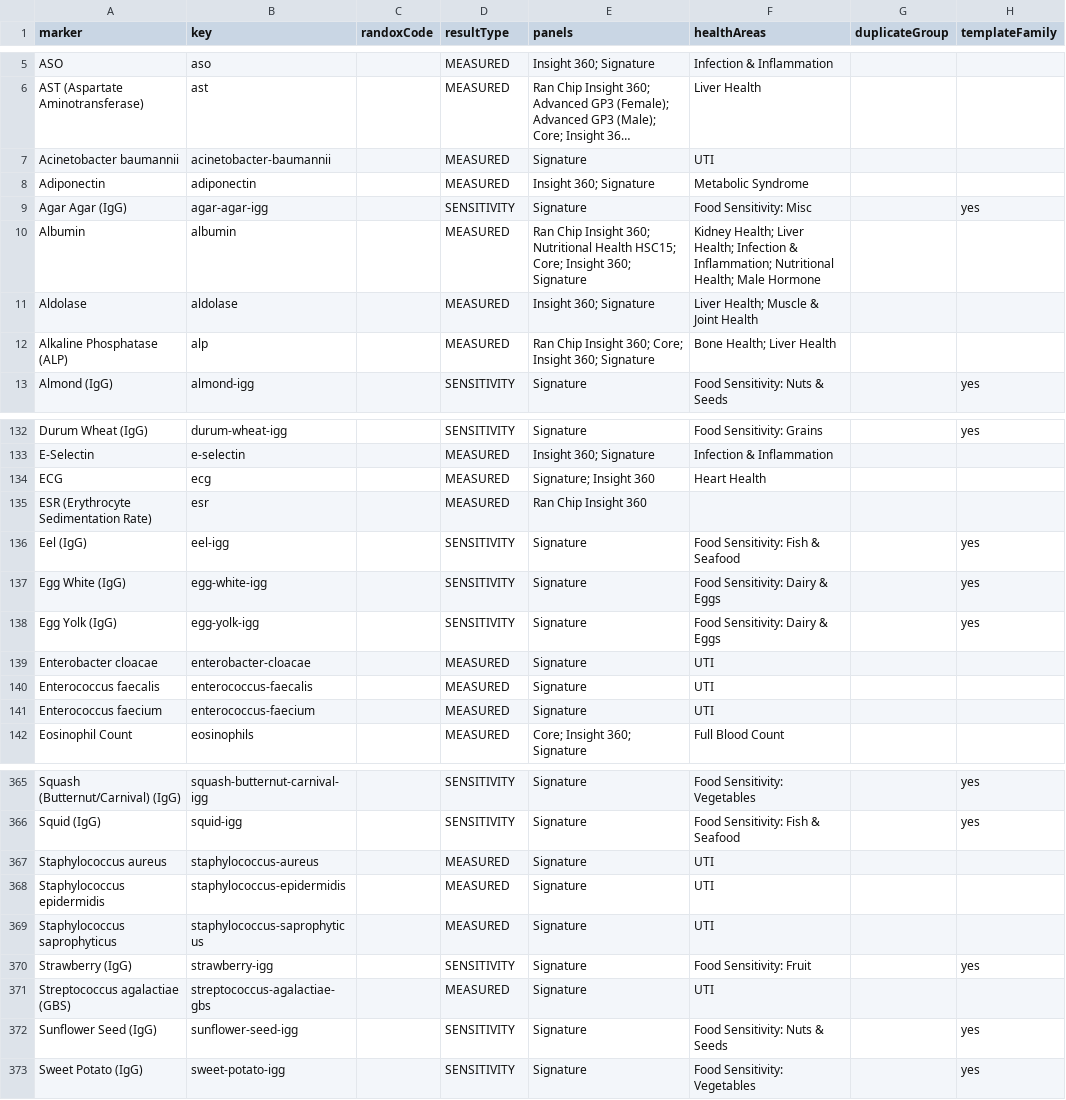
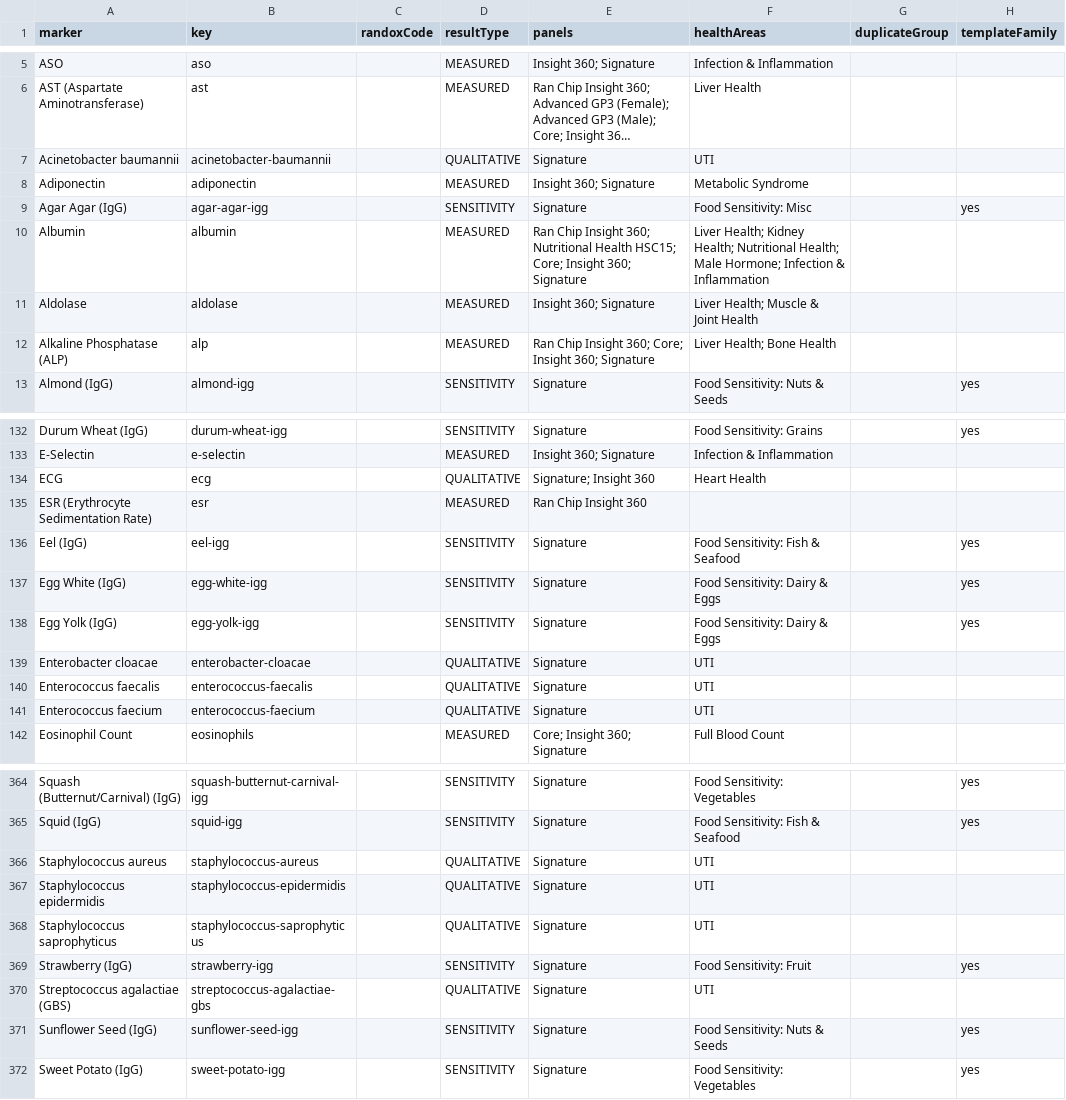
Before and after one commit to Ibio9/aspire-bloods, a CSV file: docs/audits/marker-explanations.csv, drawn as a sheet; only a part is shown, gaps mark what is left out; long unchanged cells end in …; addresses are those after the commit; the diff covers the shown part only; the diff names each change by its address in the sheet, - before the commit and + after, or states it on an @@ line.

```diff
--- a/docs/audits/marker-explanations.csv
+++ b/docs/audits/marker-explanations.csv
-D7 (resultType): MEASURED
+D7 (resultType): QUALITATIVE
-F10 (healthAreas): Kidney Health; Liver Health; Infection & Inflammation; Nutritional Health; Male Hormone
+F10 (healthAreas): Liver Health; Kidney Health; Nutritional Health; Male Hormone; Infection & Inflammation
-F12 (healthAreas): Bone Health; Liver Health
+F12 (healthAreas): Liver Health; Bone Health
-D134 (resultType): MEASURED
+D134 (resultType): QUALITATIVE
-D139:D141 (resultType): MEASURED
+D139:D141 (resultType): QUALITATIVE
-D366:D368 (resultType): MEASURED
+D366:D368 (resultType): QUALITATIVE
-D370 (resultType): MEASURED
+D370 (resultType): QUALITATIVE
```
Also changed, not shown: 1 removed row and 35 edited cells elsewhere in this file, 49 other files.
